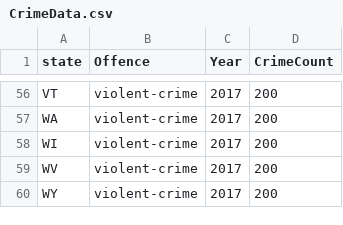
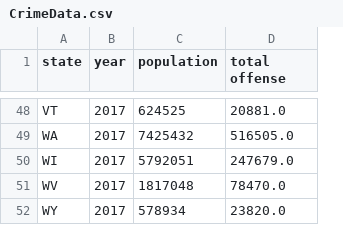
Before and after one commit to gkumar24/Project1, a CSV file: Resources/CrimeData.csv, drawn as a sheet; only a part is shown, gaps mark what is left out; removed rows and columns are numbered as before the commit, all else as after; the diff covers the shown part only; the diff names each change by its address in the sheet, - before the commit and + after, or states it on an @@ line.

Commit message:
Crime Data API, total crime for all states

```diff
--- a/Resources/CrimeData.csv
+++ b/Resources/CrimeData.csv
-column B (Offence), rows 56-60: all violent-crime
+column C (population), rows 48-52: 624525 | 7425432 | 5792051 | 1817048 | 578934
-B1: Year
+B1: year
-D1: CrimeCount
+D1: total offense
-D48 (total offense): 200
+D48 (total offense): 20881.0
-D49 (total offense): 200
+D49 (total offense): 516505.0
-D50 (total offense): 200
+D50 (total offense): 247679.0
-D51 (total offense): 200
+D51 (total offense): 78470.0
-D52 (total offense): 200
+D52 (total offense): 23820.0
```
Also changed, not shown: 8 removed rows and 46 edited cells elsewhere in this file, 3 other files.
